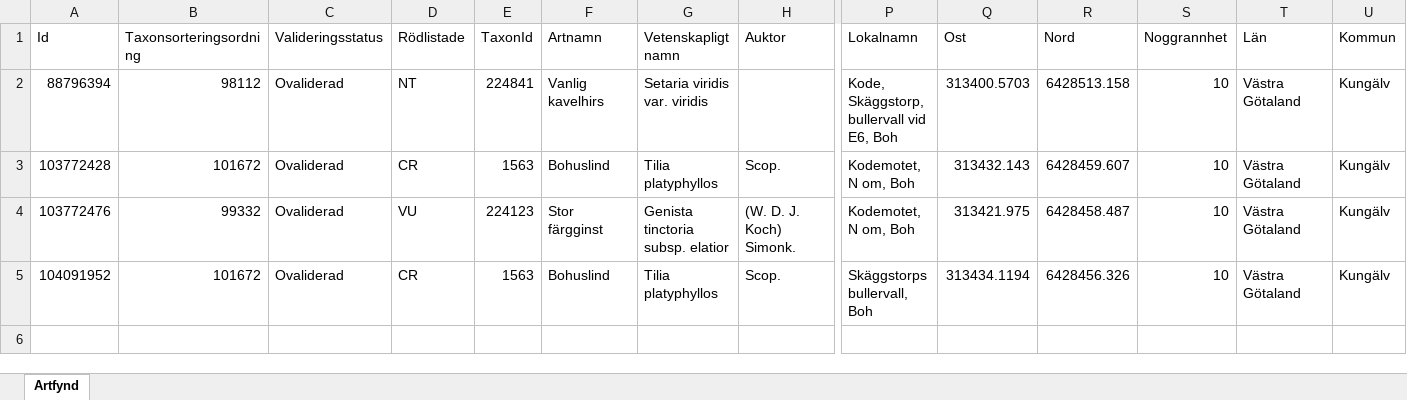
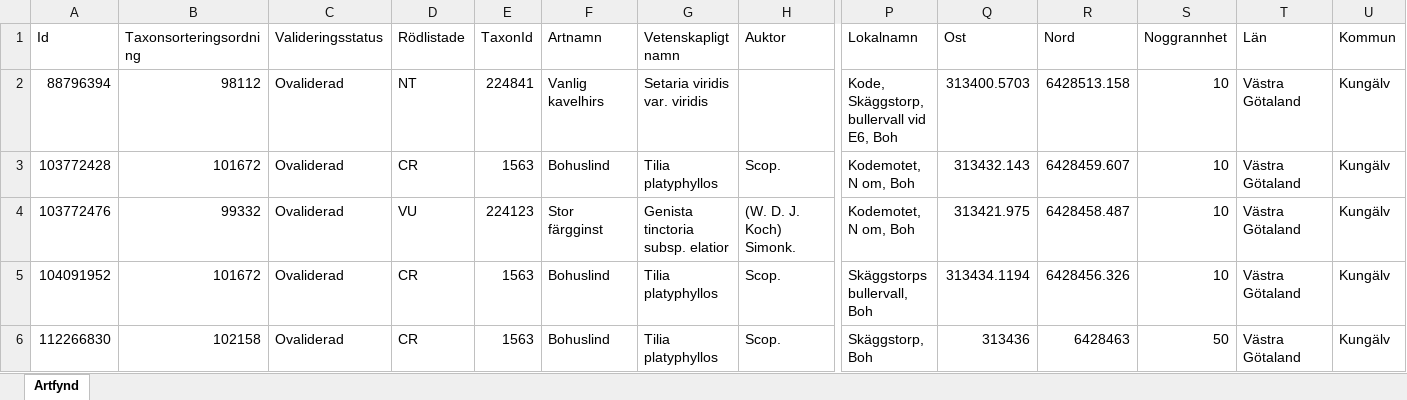
Before and after one commit to klasma/Logging_KUNGALV, an Excel workbook: artfynd/A 33148-2019.xlsx, sheet Artfynd, drawn as a sheet; only a part is shown, gaps mark what is left out; values as stored, in another font and other column widths than the file's, no borders; rows hold the shown columns only; the diff names each change by its address in the sheet, - before the commit and + after, or states it on an @@ line.

```diff
--- a/artfynd/A 33148-2019.xlsx (sheet Artfynd)
+++ b/artfynd/A 33148-2019.xlsx (sheet Artfynd)
+row 6: 112266830 | 102158 | Ovaliderad | CR | 1563 | Bohuslind | Tilia platyphyllos | Scop. | Skäggstorp, Boh | 313436 | 6428463 | 50 | Västra Götaland | Kungälv
```
Also changed, not shown: artfynd/A 21225-2023.xlsx, artfynd/A 23387-2020.xlsx, 35 other files.
